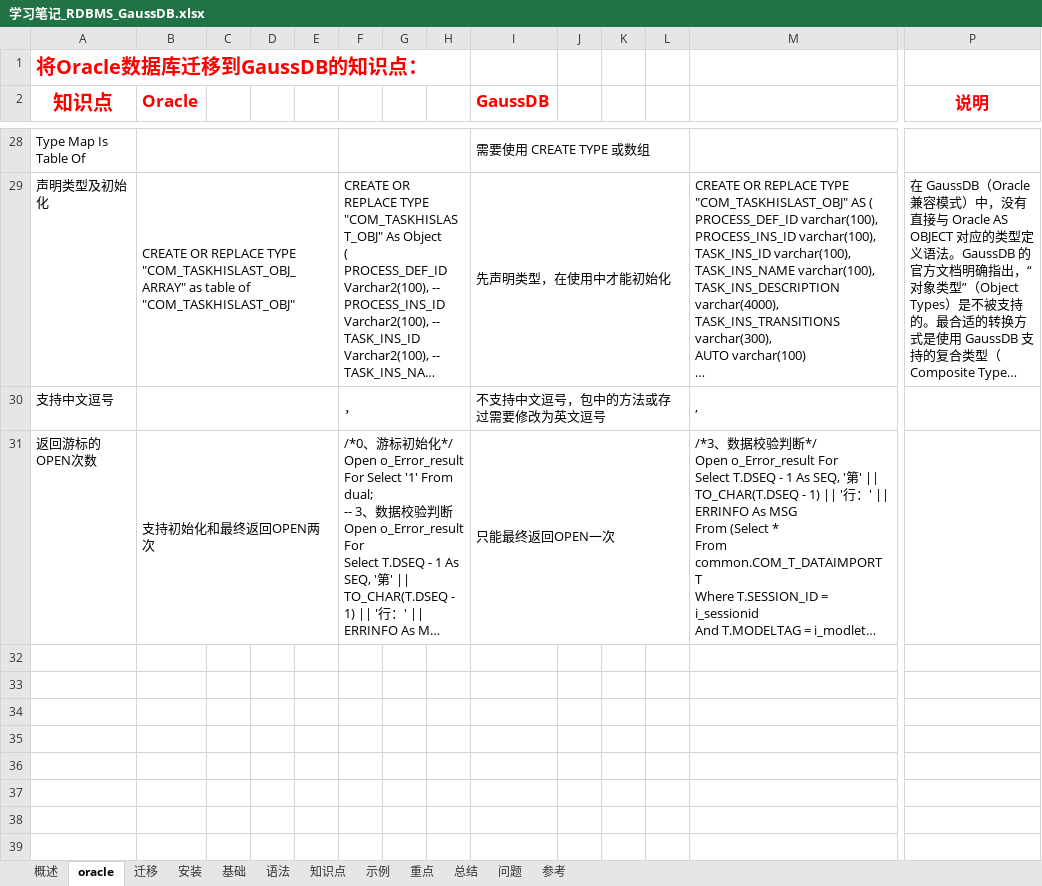
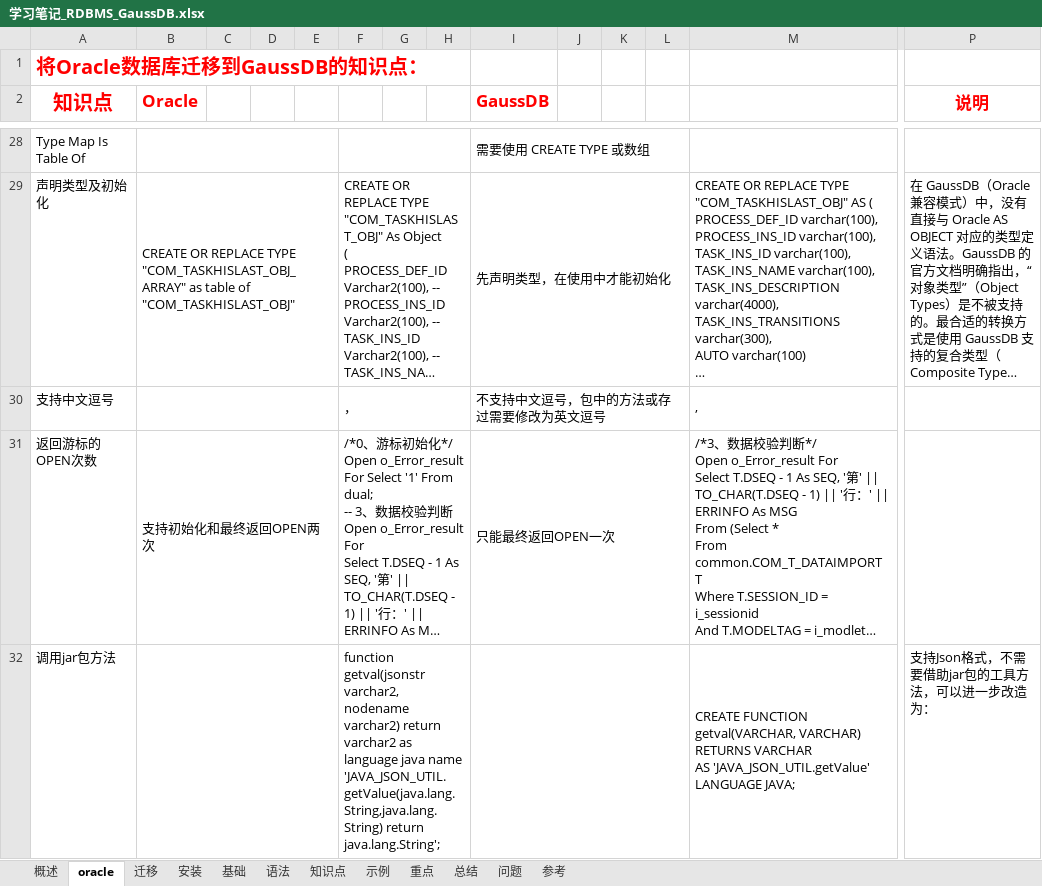
Before and after one commit to guo7892000/StudyNotes, an Excel workbook: 40_数据库/学习笔记_RDBMS_GaussDB.xlsx, sheet oracle, drawn as a sheet; only a part is shown, gaps mark what is left out; long unchanged cells end in …; values as stored, in another font and other column widths than the file's, no borders; rows hold the shown columns only; ↵ is a line break in a cell; the diff covers the shown part only; the diff names each change by its address in the sheet, - before the commit and + after, or states it on an @@ line.

```diff
--- a/40_数据库/学习笔记_RDBMS_GaussDB.xlsx (sheet oracle)
+++ b/40_数据库/学习笔记_RDBMS_GaussDB.xlsx (sheet oracle)
+row 32: 调用jar包方法 |  |  |  |  | function getval(jsonstr varchar2, nodename varchar2) return varchar2 as ↵ language java name 'JAVA_JSON_UTIL.getValue(java.lang.String,java.lang.String) return java.lang.String'; |  |  |  |  |  |  | CREATE FUNCTION getval(VARCHAR, VARCHAR) ↵ RETURNS VARCHAR ↵ AS 'JAVA_JSON_UTIL.getValue' ↵ LANGUAGE JAVA; | 支持Json格式，不需要借助jar包的工具方法，可以进一步改造为：
```
Also changed, not shown: 1 added row and 1 edited cell elsewhere in this sheet, sheet 迁移, sheet 示例, sheet 基础, sheet 语法, charts or pictures.
